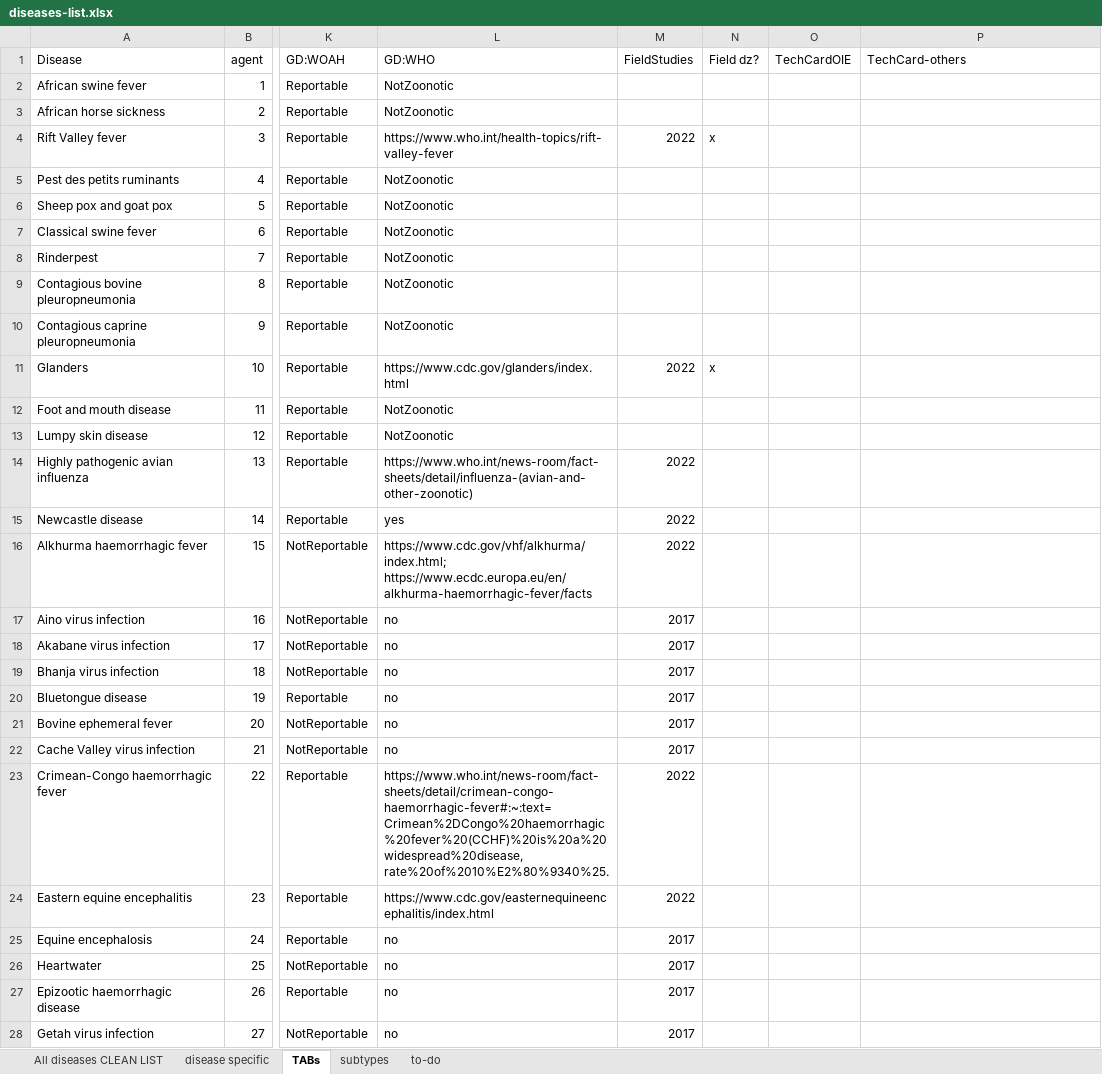
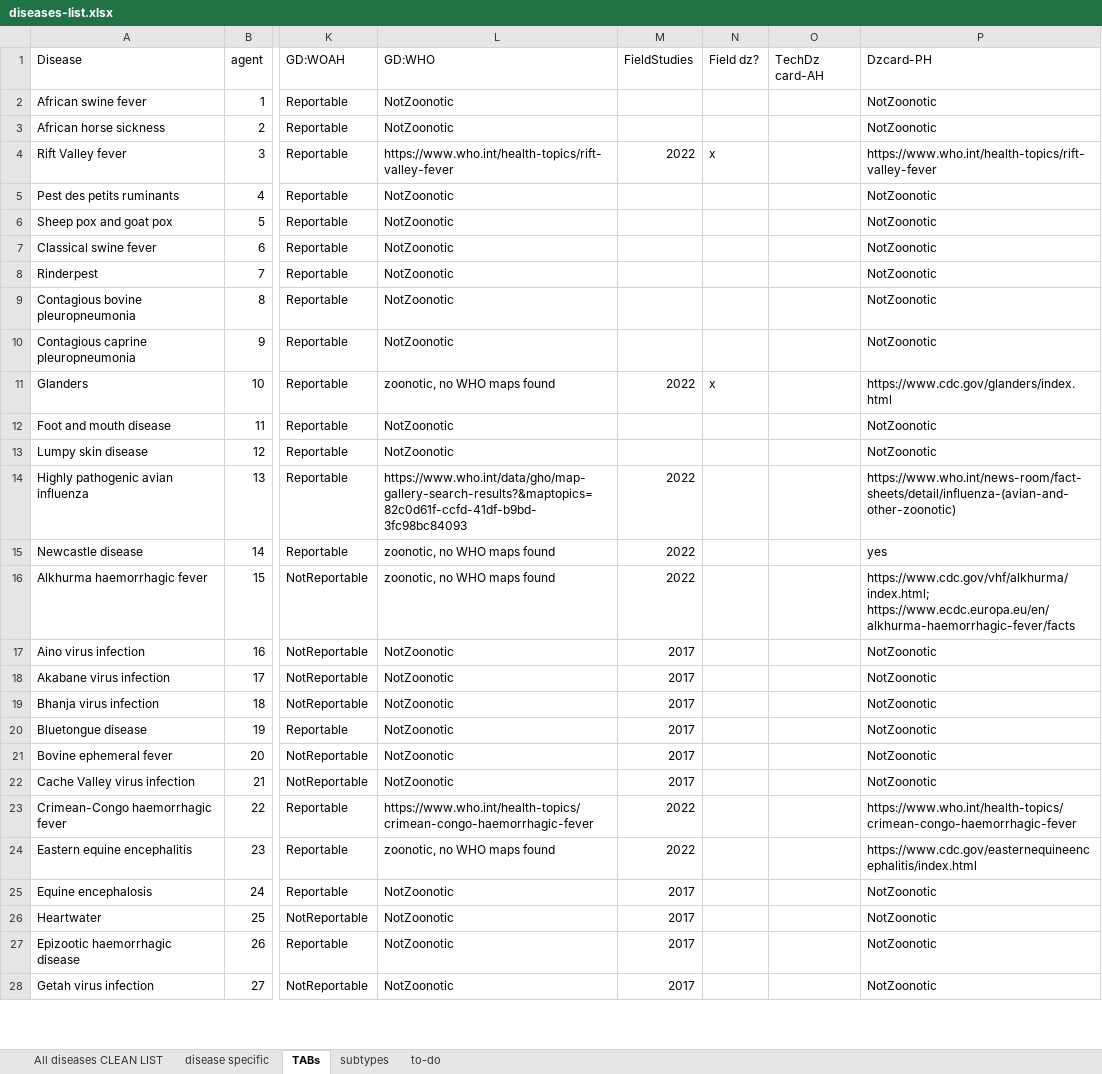
Before and after one commit to SVA-SE/EFSA-disease-profiles, an Excel workbook: inst/diseases-list.xlsx, sheet TABs, drawn as a sheet; only a part is shown, gaps mark what is left out; values as stored, in another font and other column widths than the file's, no cell formats; the diff covers the shown part only; the diff names each change by its address in the sheet, - before the commit and + after, or states it on an @@ line.

Commit message:
excel

```diff
--- a/inst/diseases-list.xlsx (sheet TABs)
+++ b/inst/diseases-list.xlsx (sheet TABs)
-O1: TechCardOIE
+O1: TechDz card-AH
-P1: TechCard-others
+P1: Dzcard-PH
-P2:P3 (Dzcard-PH): (empty)
+P2:P3 (Dzcard-PH): NotZoonotic
-P4 (Dzcard-PH): (empty)
+P4 (Dzcard-PH): https://www.who.int/health-topics/rift-valley-fever
-P5:P10 (Dzcard-PH): (empty)
+P5:P10 (Dzcard-PH): NotZoonotic
-L11 (GD:WHO): https://www.cdc.gov/glanders/index.html
+L11 (GD:WHO): zoonotic, no WHO maps found
-P11 (Dzcard-PH): (empty)
+P11 (Dzcard-PH): https://www.cdc.gov/glanders/index.html
-P12:P13 (Dzcard-PH): (empty)
+P12:P13 (Dzcard-PH): NotZoonotic
-L14 (GD:WHO): https://www.who.int/news-room/fact-sheets/detail/influenza-(avian-and-other-zoonotic)
+L14 (GD:WHO): https://www.who.int/data/gho/map-gallery-search-results?&maptopics=82c0d61f-ccfd-41df-b9bd-3fc98bc84093
-P14 (Dzcard-PH): (empty)
+P14 (Dzcard-PH): https://www.who.int/news-room/fact-sheets/detail/influenza-(avian-and-other-zoonotic)
-L15 (GD:WHO): yes
+L15 (GD:WHO): zoonotic, no WHO maps found
-P15 (Dzcard-PH): (empty)
+P15 (Dzcard-PH): yes
-L16 (GD:WHO): https://www.cdc.gov/vhf/alkhurma/index.html; https://www.ecdc.europa.eu/en/alkhurma-haemorrhagic-fever/facts
+L16 (GD:WHO): zoonotic, no WHO maps found
-P16 (Dzcard-PH): (empty)
+P16 (Dzcard-PH): https://www.cdc.gov/vhf/alkhurma/index.html; https://www.ecdc.europa.eu/en/alkhurma-haemorrhagic-fever/facts
-L17:L22 (GD:WHO): no
+L17:L22 (GD:WHO): NotZoonotic
-P17:P22 (Dzcard-PH): (empty)
+P17:P22 (Dzcard-PH): NotZoonotic
-L23 (GD:WHO): https://www.who.int/news-room/fact-sheets/detail/crimean-congo-haemorrhagic-fever#:~:text=Crimean%2DCongo%20haemorrhagic%20fever%20(CCHF)%20is%20a%20widespread%20disease,rate%20of%2010%E2%80%9340%25.
+L23 (GD:WHO): https://www.who.int/health-topics/crimean-congo-haemorrhagic-fever
-P23 (Dzcard-PH): (empty)
+P23 (Dzcard-PH): https://www.who.int/health-topics/crimean-congo-haemorrhagic-fever
-L24 (GD:WHO): https://www.cdc.gov/easternequineencephalitis/index.html
+L24 (GD:WHO): zoonotic, no WHO maps found
-P24 (Dzcard-PH): (empty)
+P24 (Dzcard-PH): https://www.cdc.gov/easternequineencephalitis/index.html
-L25:L28 (GD:WHO): no
+L25:L28 (GD:WHO): NotZoonotic
-P25:P28 (Dzcard-PH): (empty)
+P25:P28 (Dzcard-PH): NotZoonotic
```
Also changed, not shown: 40 edited cells elsewhere in this sheet, sheet to-do, cell formats, 3 other files.
